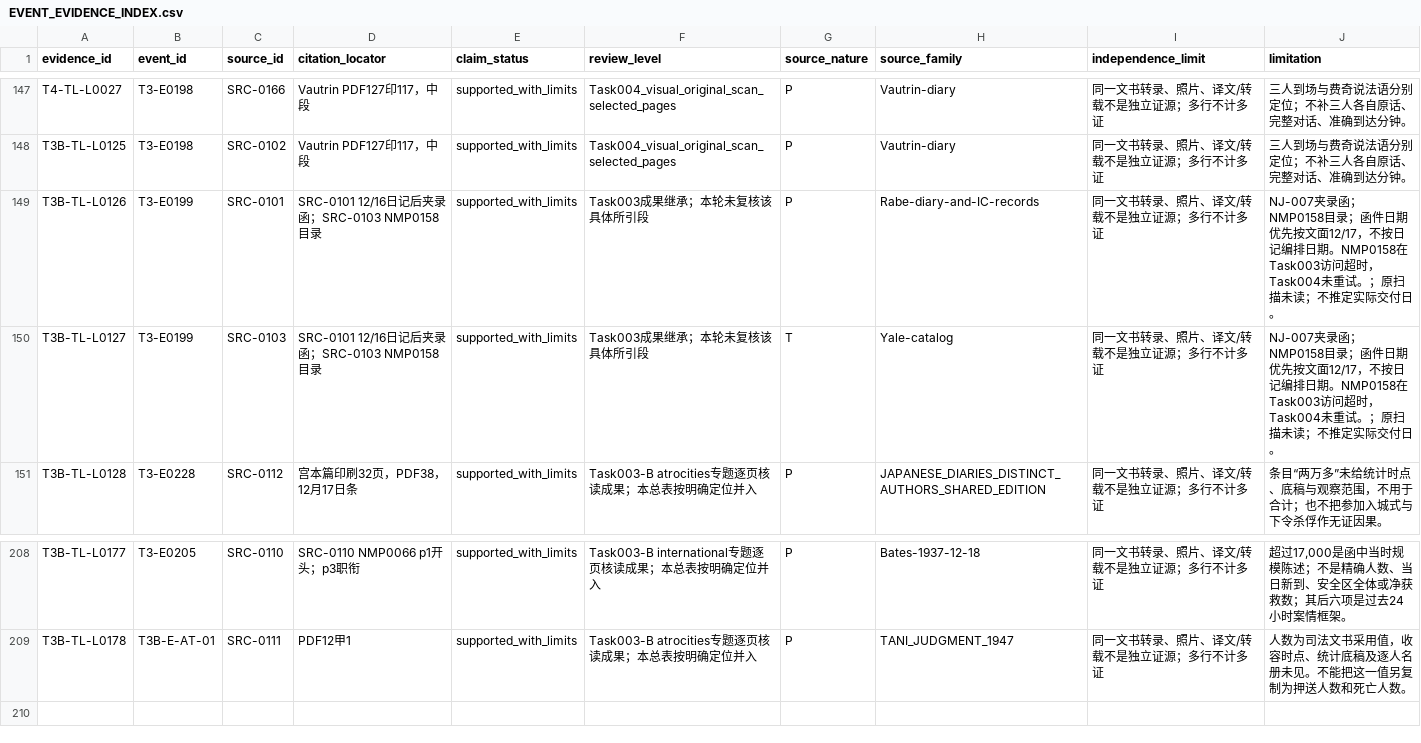
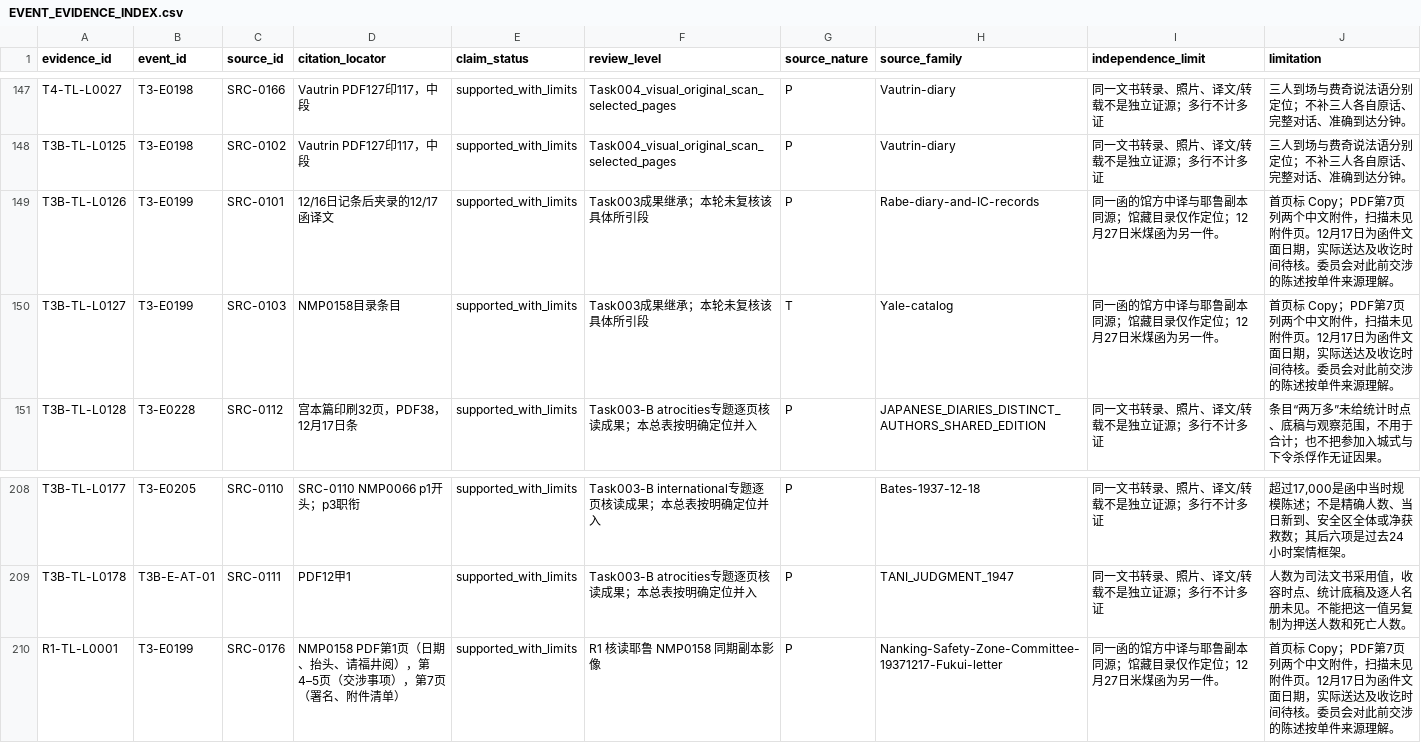
Before and after one commit to xiaoz012007/Jinling-Historical-Archive, a CSV file: timeline/EVENT_EVIDENCE_INDEX.csv, drawn as a sheet; only a part is shown, gaps mark what is left out.

```diff
--- a/timeline/EVENT_EVIDENCE_INDEX.csv
+++ b/timeline/EVENT_EVIDENCE_INDEX.csv
@@ -148,4 +148,4 @@ T4-TL-L0027,T3-E0198,SRC-0166,Vautrin PDF127印117，中段,supported_with_limit
 T3B-TL-L0125,T3-E0198,SRC-0102,Vautrin PDF127印117，中段,supported_with_limits,Task004_visual_original_scan_selected_pages,P,Vautrin-diary,同一文书转录、照片、译文/转载不是独立证源；多行不计多证,三人到场与费奇说法语分别定位；不补三人各自原话、完整对话、准确到达分钟。
-T3B-TL-L0126,T3-E0199,SRC-0101,SRC-0101 12/16日记后夹录函；SRC-0103 NMP0158目录,supported_with_limits,Task003成果继承；本轮未复核该具体所引段,P,Rabe-diary-and-IC-records,同一文书转录、照片、译文/转载不是独立证源；多行不计多证,NJ-007夹录函；NMP0158目录；函件日期优先按文面12/17，不按日记编排日期。NMP0158在Task003访问超时，Task004未重试。；原扫描未读；不推定实际交付日。
-T3B-TL-L0127,T3-E0199,SRC-0103,SRC-0101 12/16日记后夹录函；SRC-0103 NMP0158目录,supported_with_limits,Task003成果继承；本轮未复核该具体所引段,T,Yale-catalog,同一文书转录、照片、译文/转载不是独立证源；多行不计多证,NJ-007夹录函；NMP0158目录；函件日期优先按文面12/17，不按日记编排日期。NMP0158在Task003访问超时，Task004未重试。；原扫描未读；不推定实际交付日。
+T3B-TL-L0126,T3-E0199,SRC-0101,12/16日记条后夹录的12/17函译文,supported_with_limits,Task003成果继承；本轮未复核该具体所引段,P,Rabe-diary-and-IC-records,同一函的馆方中译与耶鲁副本同源；馆藏目录仅作定位；12月27日米煤函为另一件。,首页标 Copy；PDF第7页列两个中文附件，扫描未见附件页。12月17日为函件文面日期，实际送达及收讫时间待核。委员会对此前交涉的陈述按单件来源理解。
+T3B-TL-L0127,T3-E0199,SRC-0103,NMP0158目录条目,supported_with_limits,Task003成果继承；本轮未复核该具体所引段,T,Yale-catalog,同一函的馆方中译与耶鲁副本同源；馆藏目录仅作定位；12月27日米煤函为另一件。,首页标 Copy；PDF第7页列两个中文附件，扫描未见附件页。12月17日为函件文面日期，实际送达及收讫时间待核。委员会对此前交涉的陈述按单件来源理解。
 T3B-TL-L0128,T3-E0228,SRC-0112,宫本篇印刷32页，PDF38，12月17日条,supported_with_limits,Task003-B atrocities专题逐页核读成果；本总表按明确定位并入,P,JAPANESE_DIARIES_DISTINCT_AUTHORS_SHARED_EDITION,同一文书转录、照片、译文/转载不是独立证源；多行不计多证,条目“两万多”未给统计时点、底稿与观察范围，不用于合计；也不把参加入城式与下令杀俘作无证因果。
@@ -209 +209,2 @@ T3B-TL-L0177,T3-E0205,SRC-0110,SRC-0110 NMP0066 p1开头；p3职衔,supported_wi
 T3B-TL-L0178,T3B-E-AT-01,SRC-0111,PDF12甲1,supported_with_limits,Task003-B atrocities专题逐页核读成果；本总表按明确定位并入,P,TANI_JUDGMENT_1947,同一文书转录、照片、译文/转载不是独立证源；多行不计多证,人数为司法文书采用值，收容时点、统计底稿及逐人名册未见。不能把这一值另复制为押送人数和死亡人数。
+R1-TL-L0001,T3-E0199,SRC-0176,NMP0158 PDF第1页（日期、抬头、请福井阅），第4–5页（交涉事项），第7页（署名、附件清单）,supported_with_limits,R1 核读耶鲁 NMP0158 同期副本影像,P,Nanking-Safety-Zone-Committee-19371217-Fukui-letter,同一函的馆方中译与耶鲁副本同源；馆藏目录仅作定位；12月27日米煤函为另一件。,首页标 Copy；PDF第7页列两个中文附件，扫描未见附件页。12月17日为函件文面日期，实际送达及收讫时间待核。委员会对此前交涉的陈述按单件来源理解。
```
Also changed, not shown: sources/HISTORICAL_CLAIM_LINKS.csv, sources/RIGHTS_REVIEW.csv, 16 other files.
